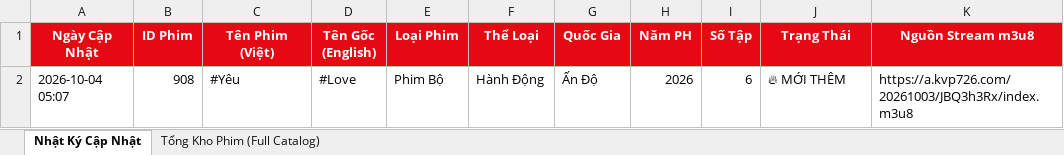
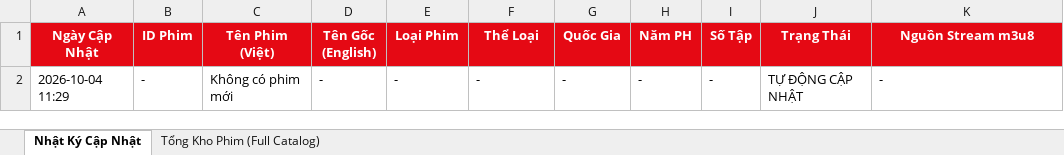
Before and after one commit to exorcisthb/Phim, an Excel workbook: movie_changes_report.xlsx, sheet Nhật Ký Cập Nhật, drawn as a sheet; values as stored, in another font and other column widths than the file's, no borders; removed rows and columns are numbered as before the commit, all else as after; the diff names each change by its address in the sheet, - before the commit and + after, or states it on an @@ line.

```diff
--- a/movie_changes_report.xlsx (sheet Nhật Ký Cập Nhật)
+++ b/movie_changes_report.xlsx (sheet Nhật Ký Cập Nhật)
-row 2: 2026-10-04 05:07 | 908 | #Yêu | #Love | Phim Bộ | Hành Động | Ấn Độ | 2026 | 6 | 🔥 MỚI THÊM | https://a.kvp726.com/20261003/JBQ3h3Rx/index.m3u8
+row 2: 2026-10-04 11:29 | - | Không có phim mới | - | - | - | - | - | - | TỰ ĐỘNG CẬP NHẬT | -
```
Also changed, not shown: 1 other file.
